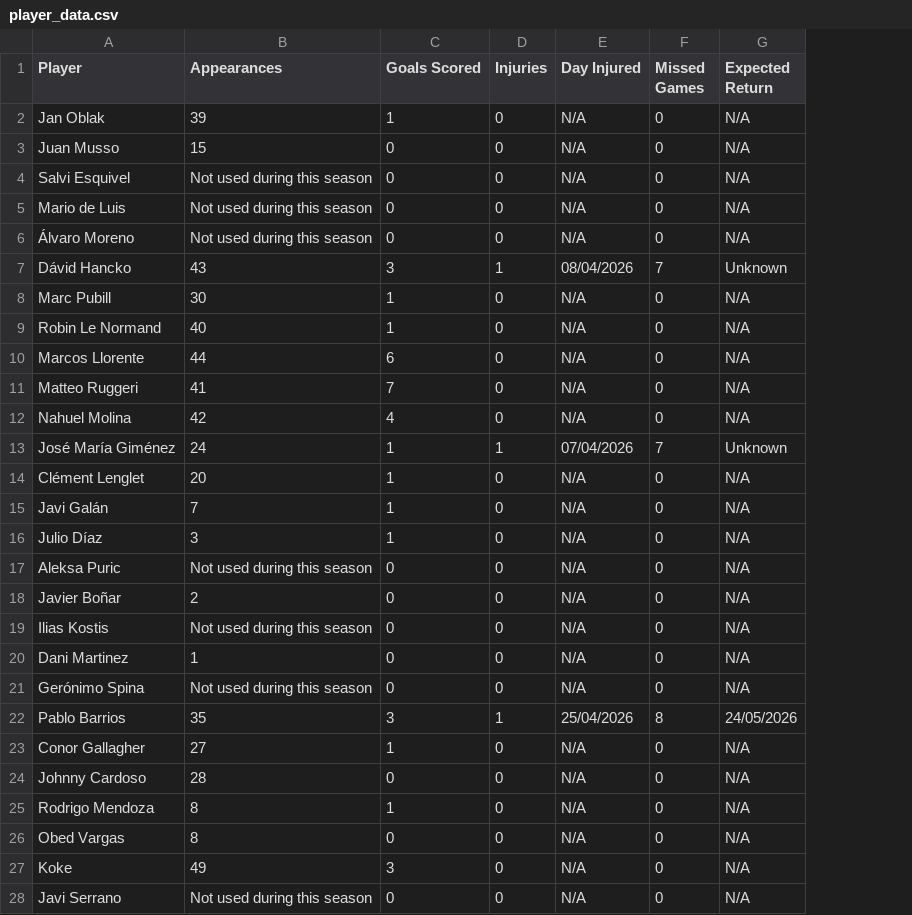
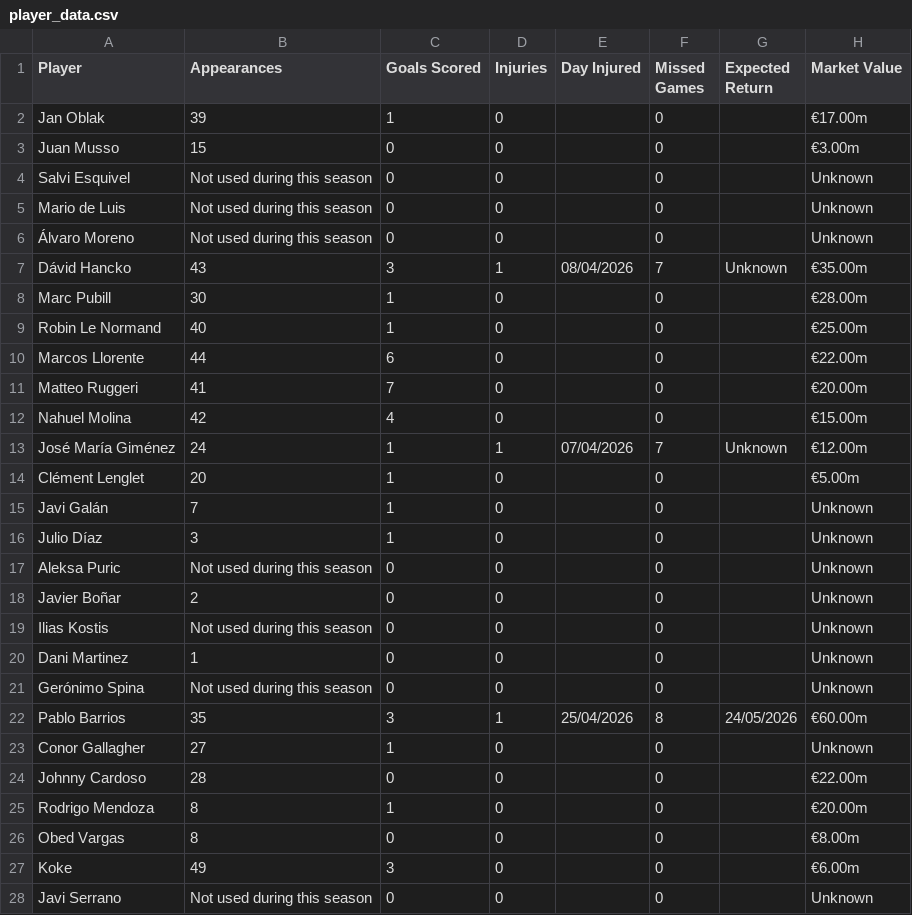
Before and after one commit to Yo014/Laliga-game-score-prediction, a CSV file: Laliga Squads/Atlético Madrid/player_data.csv, drawn as a sheet; only a part is shown; the diff covers the shown part only; the diff names each change by its address in the sheet, - before the commit and + after, or states it on an @@ line.

```diff
--- a/Laliga Squads/Atlético Madrid/player_data.csv
+++ b/Laliga Squads/Atlético Madrid/player_data.csv
+column H (Market Value), rows 2-28: €17.00m | €3.00m | Unknown | Unknown | Unknown | €35.00m | €28.00m | €25.00m | €22.00m | €20.00m | €15.00m | €12.00m | €5.00m | Unknown | Unknown | Unknown | Unknown | Unknown | Unknown | Unknown | €60.00m | Unknown | €22.00m | €20.00m | €8.00m | €6.00m | Unknown
-E2:E6 (Day Injured): N/A
+E2:E6 (Day Injured): (empty)
-G2:G6 (Expected Return): N/A
+G2:G6 (Expected Return): (empty)
-E8:E12 (Day Injured): N/A
+E8:E12 (Day Injured): (empty)
-G8:G12 (Expected Return): N/A
+G8:G12 (Expected Return): (empty)
-E14:E21 (Day Injured): N/A
+E14:E21 (Day Injured): (empty)
-G14:G21 (Expected Return): N/A
+G14:G21 (Expected Return): (empty)
-E23:E28 (Day Injured): N/A
+E23:E28 (Day Injured): (empty)
-G23:G28 (Expected Return): N/A
+G23:G28 (Expected Return): (empty)
```
Also changed, not shown: 32 edited cells elsewhere in this file, Laliga Squads/Barcelona/player_data.csv, Laliga Squads/Girona/player_data.csv, 24 other files.
